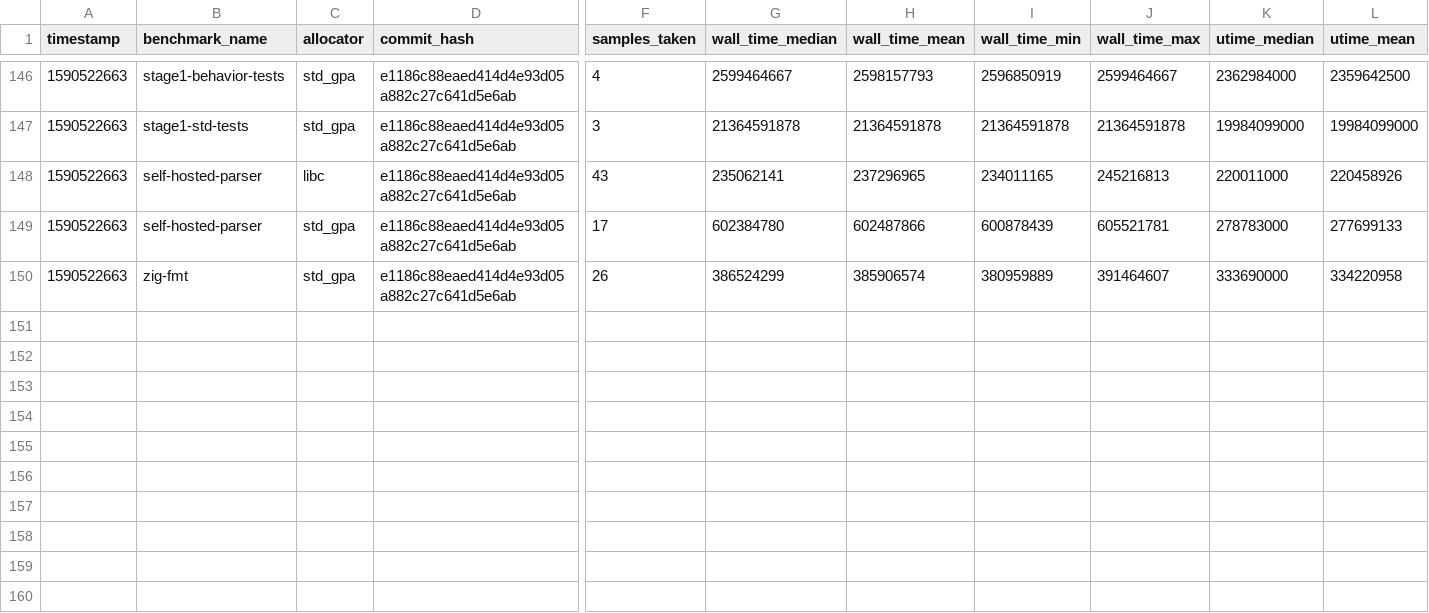
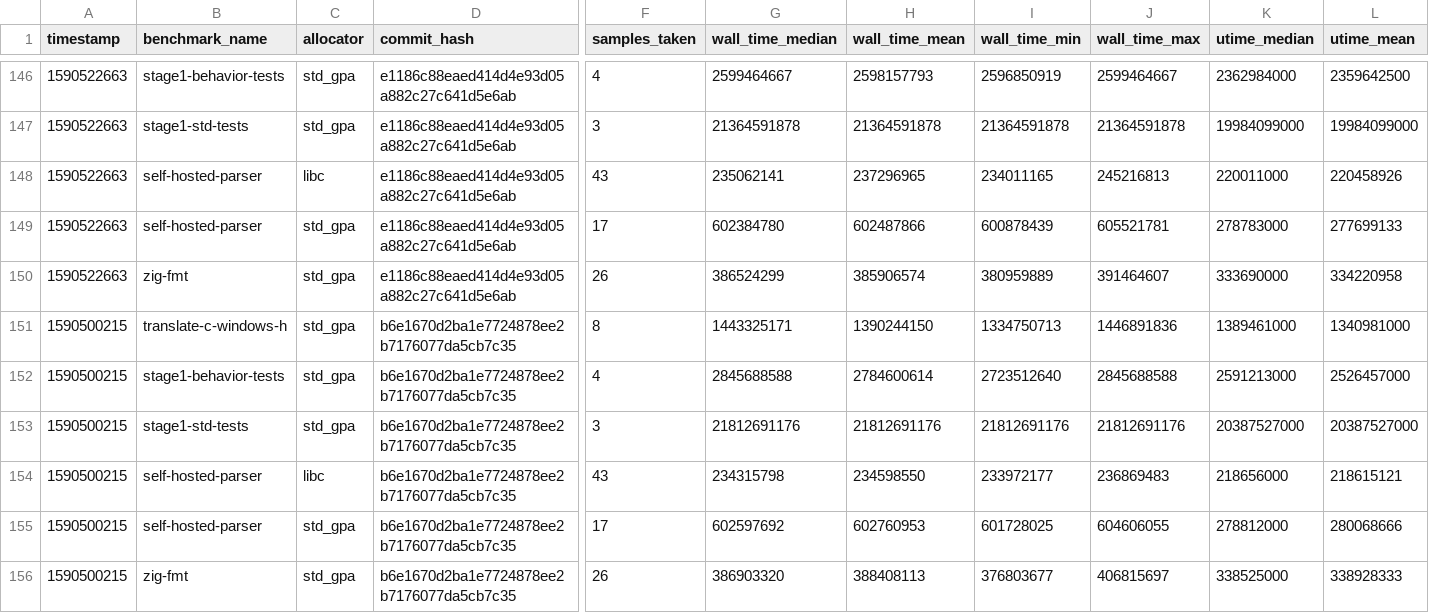
Before and after one commit to ziglang/gotta-go-fast, a CSV file: records.csv, drawn as a sheet; only a part is shown, gaps mark what is left out; rows hold the shown columns only; the diff names each change by its address in the sheet, - before the commit and + after, or states it on an @@ line.

Commit message:
add new benchmark records

```diff
--- a/records.csv
+++ b/records.csv
+row 151: 1590500215 | translate-c-windows-h | std_gpa | b6e1670d2ba1e7724878ee2b7176077da5cb7c35 | 8 | 1443325171 | 1390244150 | 1334750713 | 1446891836 | 1389461000 | 1340981000
+row 152: 1590500215 | stage1-behavior-tests | std_gpa | b6e1670d2ba1e7724878ee2b7176077da5cb7c35 | 4 | 2845688588 | 2784600614 | 2723512640 | 2845688588 | 2591213000 | 2526457000
+row 153: 1590500215 | stage1-std-tests | std_gpa | b6e1670d2ba1e7724878ee2b7176077da5cb7c35 | 3 | 21812691176 | 21812691176 | 21812691176 | 21812691176 | 20387527000 | 20387527000
+row 154: 1590500215 | self-hosted-parser | libc | b6e1670d2ba1e7724878ee2b7176077da5cb7c35 | 43 | 234315798 | 234598550 | 233972177 | 236869483 | 218656000 | 218615121
+row 155: 1590500215 | self-hosted-parser | std_gpa | b6e1670d2ba1e7724878ee2b7176077da5cb7c35 | 17 | 602597692 | 602760953 | 601728025 | 604606055 | 278812000 | 280068666
+row 156: 1590500215 | zig-fmt | std_gpa | b6e1670d2ba1e7724878ee2b7176077da5cb7c35 | 26 | 386903320 | 388408113 | 376803677 | 406815697 | 338525000 | 338928333
```
